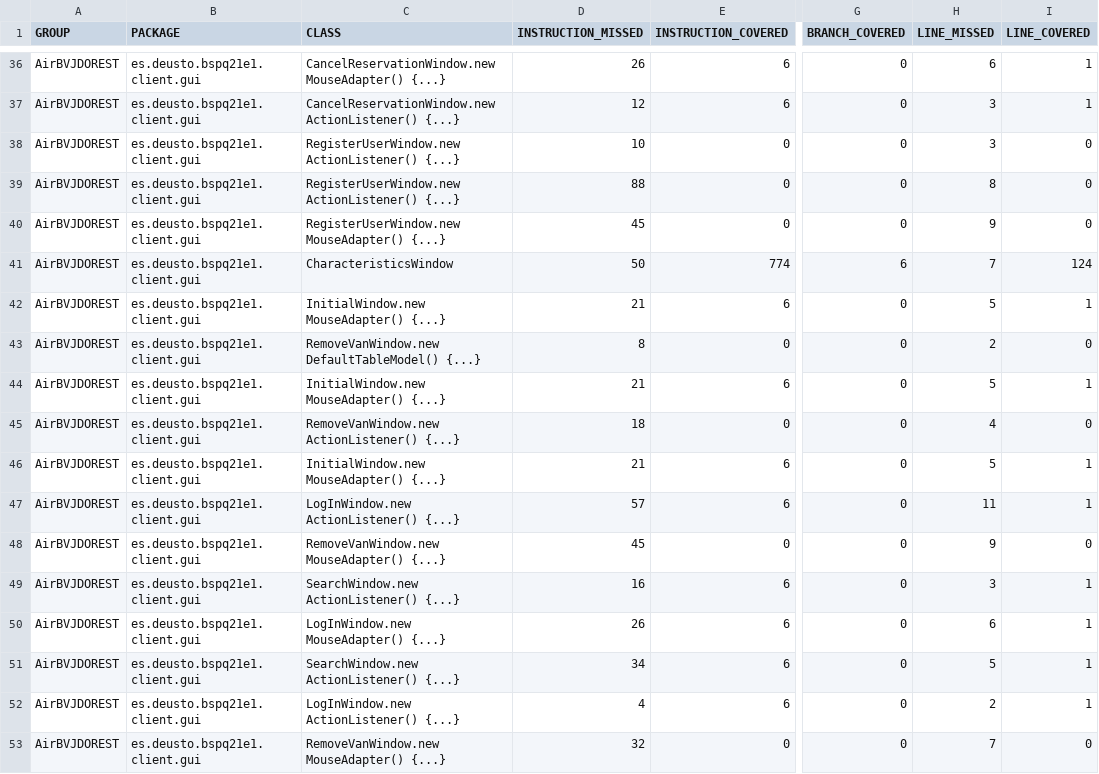
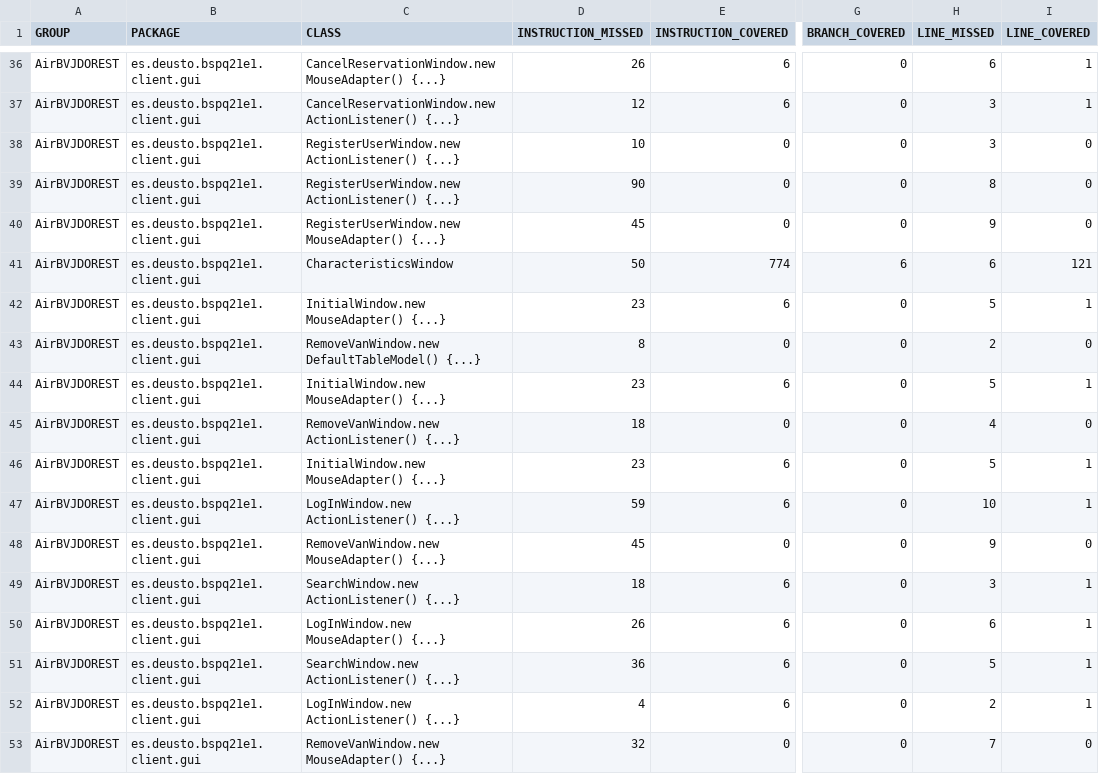
Before and after one commit to BSPQE20-21/BSPQ21-E1, a CSV file: docs/jacoco/jacoco.csv, drawn as a sheet; only a part is shown, gaps mark what is left out; the diff covers the shown part only; the diff names each change by its address in the sheet, - before the commit and + after, or states it on an @@ line.

```diff
--- a/docs/jacoco/jacoco.csv
+++ b/docs/jacoco/jacoco.csv
-D39 (INSTRUCTION_MISSED): 88
+D39 (INSTRUCTION_MISSED): 90
-H41 (LINE_MISSED): 7
+H41 (LINE_MISSED): 6
-I41 (LINE_COVERED): 124
+I41 (LINE_COVERED): 121
-D42 (INSTRUCTION_MISSED): 21
+D42 (INSTRUCTION_MISSED): 23
-D44 (INSTRUCTION_MISSED): 21
+D44 (INSTRUCTION_MISSED): 23
-D46 (INSTRUCTION_MISSED): 21
+D46 (INSTRUCTION_MISSED): 23
-D47 (INSTRUCTION_MISSED): 57
+D47 (INSTRUCTION_MISSED): 59
-H47 (LINE_MISSED): 11
+H47 (LINE_MISSED): 10
-D49 (INSTRUCTION_MISSED): 16
+D49 (INSTRUCTION_MISSED): 18
-D51 (INSTRUCTION_MISSED): 34
+D51 (INSTRUCTION_MISSED): 36
```
Also changed, not shown: 72 edited cells elsewhere in this file, 24 other files.
